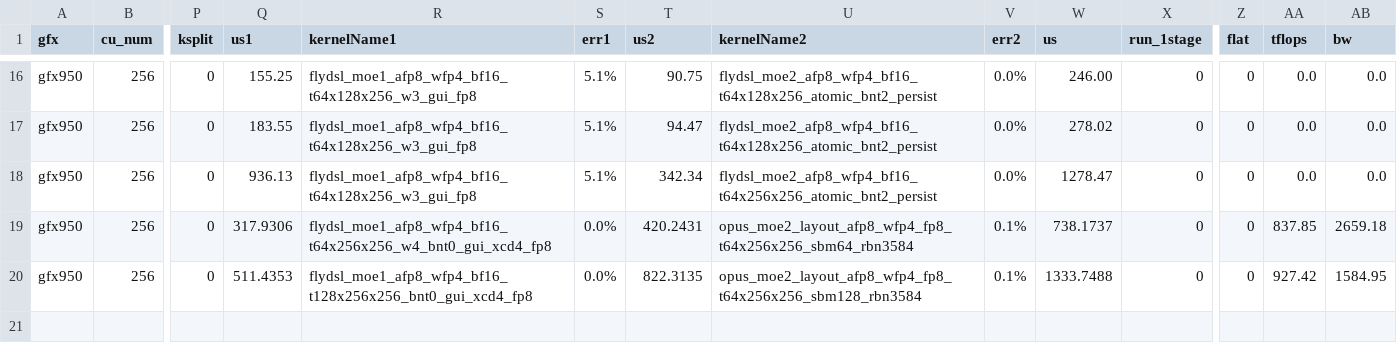
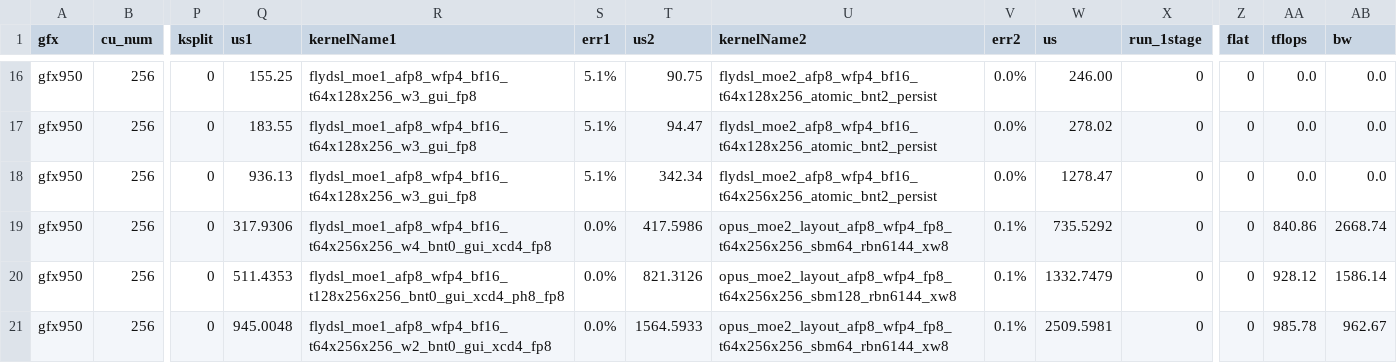
Before and after one commit to sammysun0711/aiter, a CSV file: aiter/configs/model_configs/mimo_v2_5_pro_tuned_fmoe.csv, drawn as a sheet; only a part is shown, gaps mark what is left out; rows hold the shown columns only; the diff names each change by its address in the sheet, - before the commit and + after, or states it on an @@ line.

Commit message:
feat(MoE): Optimize MiMo MXFP4 A8W4 prefill and add selectable OPUS route output
- Add tuned MiMo TP8/EP1 A8W4 coverage for M=8K-64K, including a named eight-phase BM128 FlyDSL GEMM1 schedule and W=8/RBN6144 OPUS GEMM2.
- Keep MXFP8 route output as the default and provide an explicit BF16 route-output option for higher numerical agreement.
- Add production-tier dispatch, correctness, generated-kernel registry, and component benchmark coverage.

Signed-off-by: Xiake Sun <xiake.sun@amd.com>

```diff
--- a/aiter/configs/model_configs/mimo_v2_5_pro_tuned_fmoe.csv
+++ b/aiter/configs/model_configs/mimo_v2_5_pro_tuned_fmoe.csv
-T19 (us2): 420.2431
+T19 (us2): 417.5986
-U19 (kernelName2): opus_moe2_layout_afp8_wfp4_fp8_t64x256x256_sbm64_rbn3584
+U19 (kernelName2): opus_moe2_layout_afp8_wfp4_fp8_t64x256x256_sbm64_rbn6144_xw8
-W19 (us): 738.1737
+W19 (us): 735.5292
-AA19 (tflops): 837.85
+AA19 (tflops): 840.86
-AB19 (bw): 2659.18
+AB19 (bw): 2668.74
-R20 (kernelName1): flydsl_moe1_afp8_wfp4_bf16_t128x256x256_bnt0_gui_xcd4_fp8
+R20 (kernelName1): flydsl_moe1_afp8_wfp4_bf16_t128x256x256_bnt0_gui_xcd4_ph8_fp8
-T20 (us2): 822.3135
+T20 (us2): 821.3126
-U20 (kernelName2): opus_moe2_layout_afp8_wfp4_fp8_t64x256x256_sbm128_rbn3584
+U20 (kernelName2): opus_moe2_layout_afp8_wfp4_fp8_t64x256x256_sbm128_rbn6144_xw8
-W20 (us): 1333.7488
+W20 (us): 1332.7479
-AA20 (tflops): 927.42
+AA20 (tflops): 928.12
-AB20 (bw): 1584.95
+AB20 (bw): 1586.14
+row 21: gfx950 | 256 | 0 | 945.0048 | flydsl_moe1_afp8_wfp4_bf16_t64x256x256_w2_bnt0_gui_xcd4_fp8 | 0.0% | 1564.5933 | opus_moe2_layout_afp8_wfp4_fp8_t64x256x256_sbm64_rbn6144_xw8 | 0.1% | 2509.5981 | 0 | 0 | 985.78 | 962.67
```
Also changed, not shown: 10 other files.
